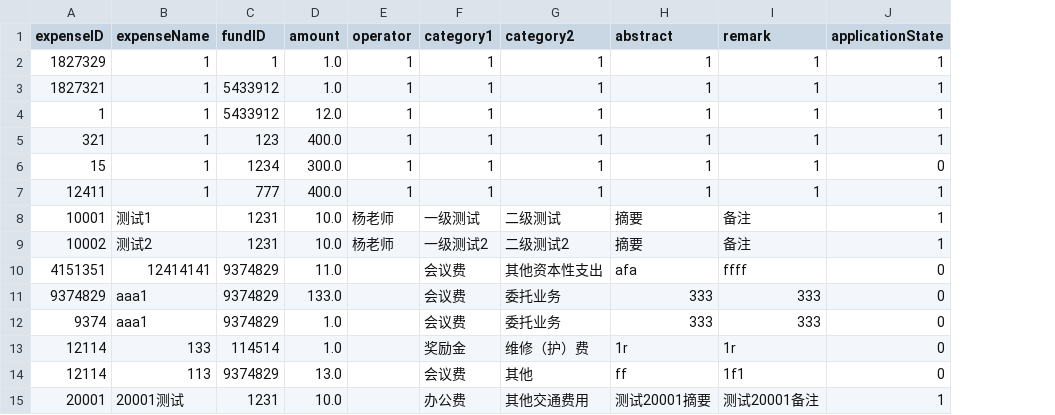
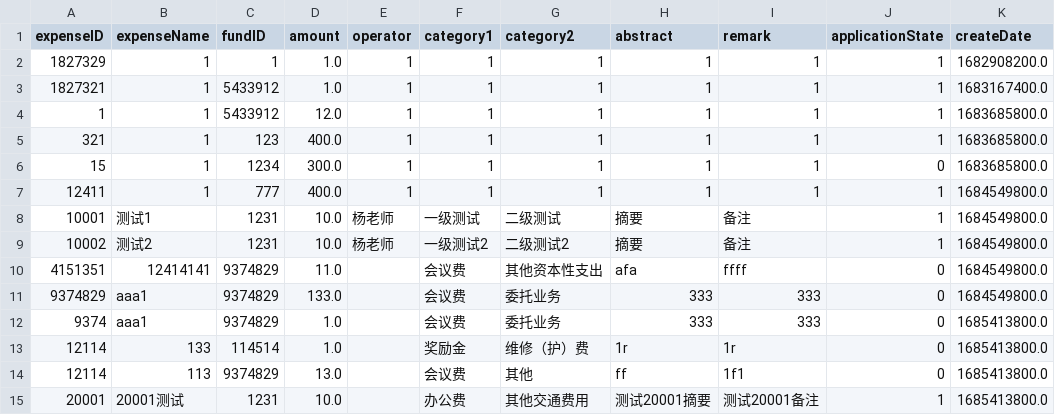
Before and after one commit to skylynf/SUSTechACD, a CSV file: backend/expense.csv, drawn as a sheet; the diff names each change by its address in the sheet, - before the commit and + after, or states it on an @@ line.

```diff
--- a/backend/expense.csv
+++ b/backend/expense.csv
+column K (createDate), rows 2-15: 1682908200.0 | 1683167400.0 | 1683685800.0 | 1683685800.0 | 1683685800.0 | 1684549800.0 | 1684549800.0 | 1684549800.0 | 1684549800.0 | 1684549800.0 | 1685413800.0 | 1685413800.0 | 1685413800.0 | 1685413800.0
```
Also changed, not shown: 1 other file.
